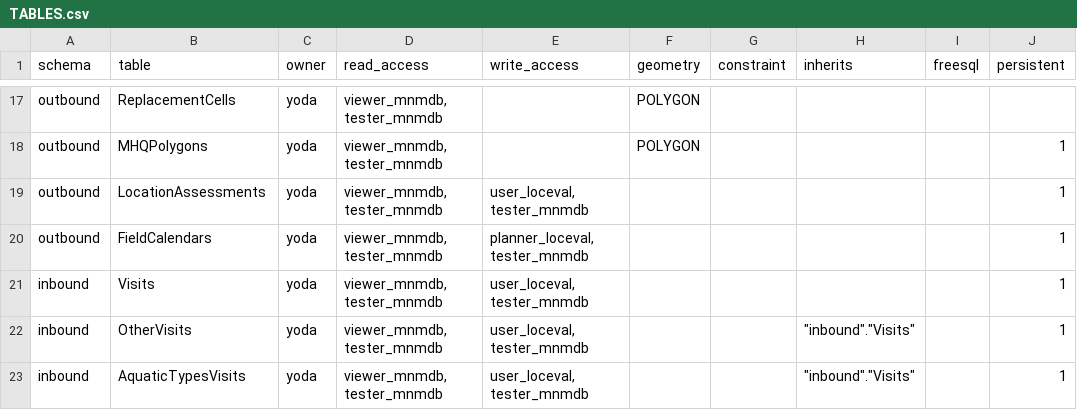
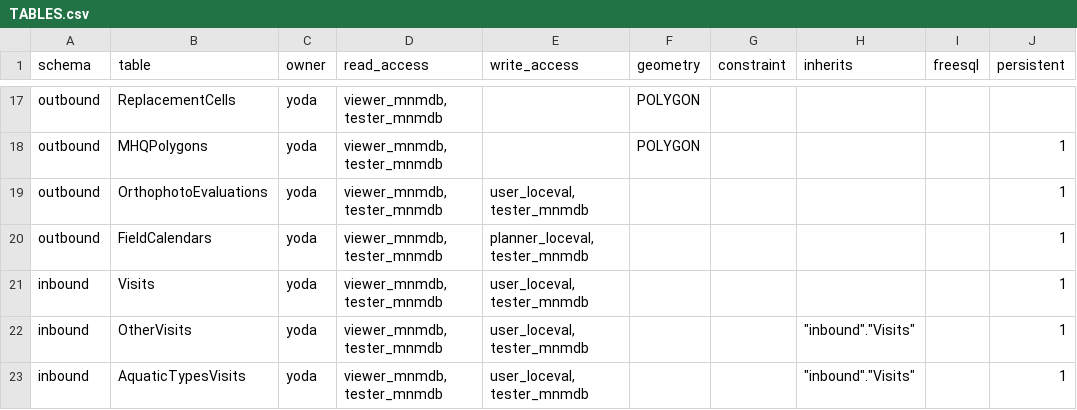
Before and after one commit to inbo/n2khab-mne-monitoring, a CSV file: 900_database_organization/loceval_dev_structure/TABLES.csv, drawn as a sheet; only a part is shown, gaps mark what is left out; the diff names each change by its address in the sheet, - before the commit and + after, or states it on an @@ line.

```diff
--- a/900_database_organization/loceval_dev_structure/TABLES.csv
+++ b/900_database_organization/loceval_dev_structure/TABLES.csv
-B19 (table): LocationAssessments
+B19 (table): OrthophotoEvaluations
```
Also changed, not shown: 900_database_organization/loceval_dev_structure/EXPOST.csv, 900_database_organization/loceval_dev_structure/VIEWS.csv, 5 other files.
